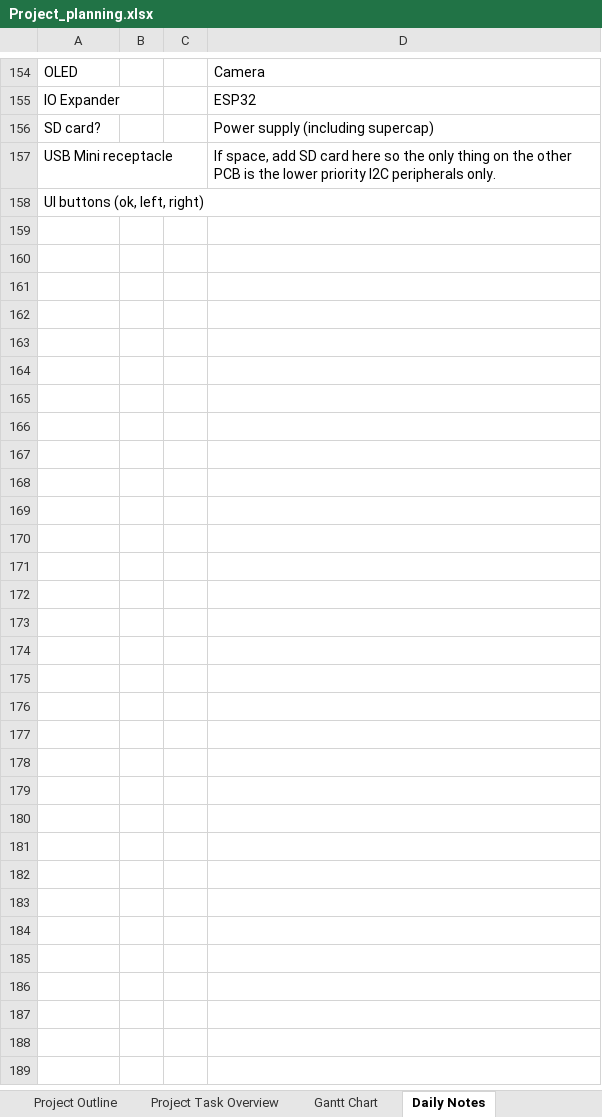
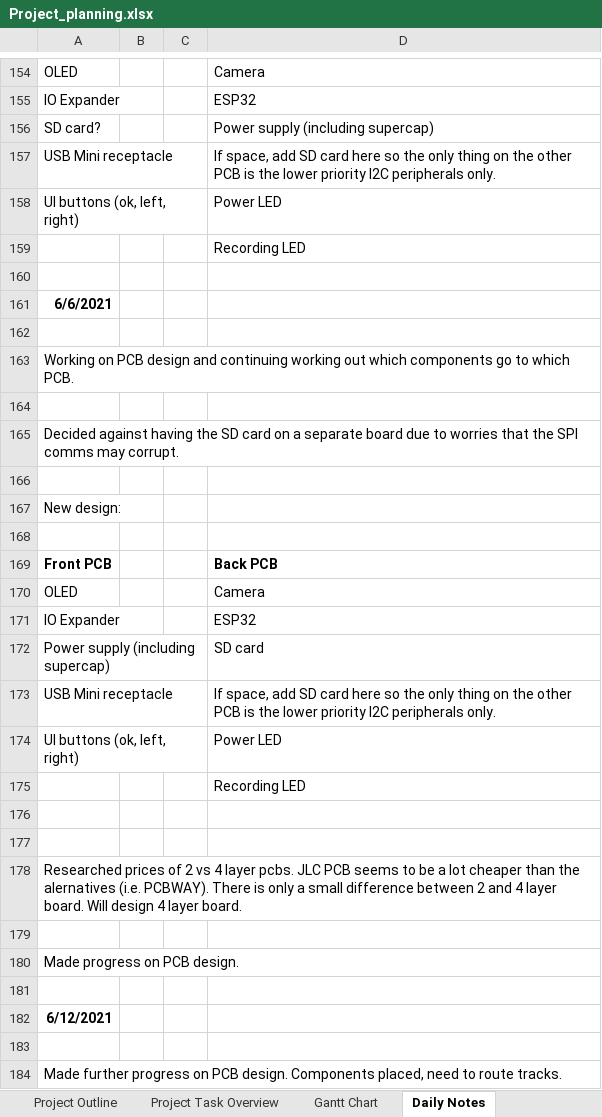
Before and after one commit to can-caglar/dashcam, an Excel workbook: project_plan/Project_planning.xlsx, sheet Daily Notes, drawn as a sheet; only a part is shown, gaps mark what is left out; values as stored, in another font and other column widths than the file's, no borders; charts and pictures not drawn; the diff names each change by its address in the sheet, - before the commit and + after, or states it on an @@ line.

Commit message:
add correct 3d model for esp32 wrover e. initial placement of components done for both boards. need to start routing

```diff
--- a/project_plan/Project_planning.xlsx (sheet Daily Notes)
+++ b/project_plan/Project_planning.xlsx (sheet Daily Notes)
-D158: (empty)
+D158: Power LED
+row 159:  |  |  | Recording LED
+row 160: (empty)
+row 161: 6/6/2021
+row 162: (empty)
+row 163: Working on PCB design and continuing working out which components go to which PCB.
+row 164: (empty)
+row 165: Decided against having the SD card on a separate board due to worries that the SPI comms may corrupt.
+row 166: (empty)
+row 167: New design:
+row 168: (empty)
+row 169: Front PCB |  |  | Back PCB
+row 170: OLED |  |  | Camera
+row 171: IO Expander |  |  | ESP32
+row 172: Power supply (including supercap) |  |  | SD card
+row 173: USB Mini receptacle |  |  | If space, add SD card here so the only thing on the other PCB is the lower priority I2C peripherals only.
+row 174: UI buttons (ok, left, right) |  |  | Power LED
+row 175:  |  |  | Recording LED
+row 176: (empty)
+row 177: (empty)
+row 178: Researched prices of 2 vs 4 layer pcbs. JLC PCB seems to be a lot cheaper than the alernatives (i.e. PCBWAY). There is only a small difference between 2 and 4 layer board. Will design 4 layer board.
+row 179: (empty)
+row 180: Made progress on PCB design.
+row 181: (empty)
+row 182: 6/12/2021
+row 183: (empty)
+row 184: Made further progress on PCB design. Components placed, need to route tracks.
```
Also changed, not shown: charts or pictures, 17 other files.
